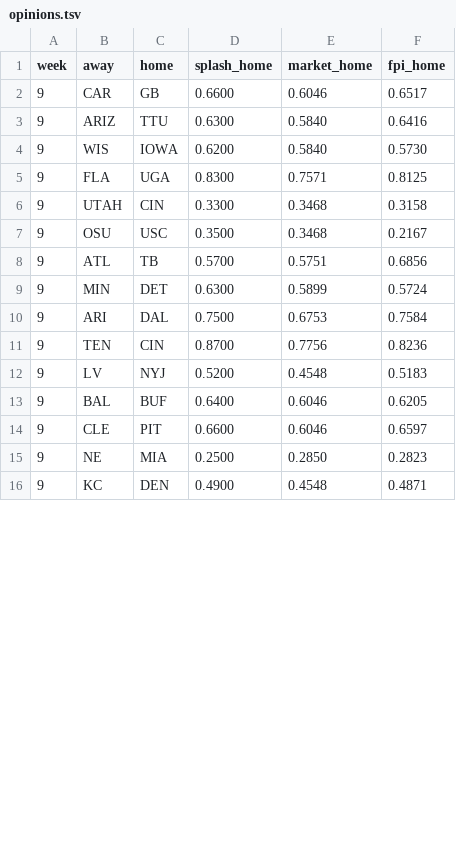
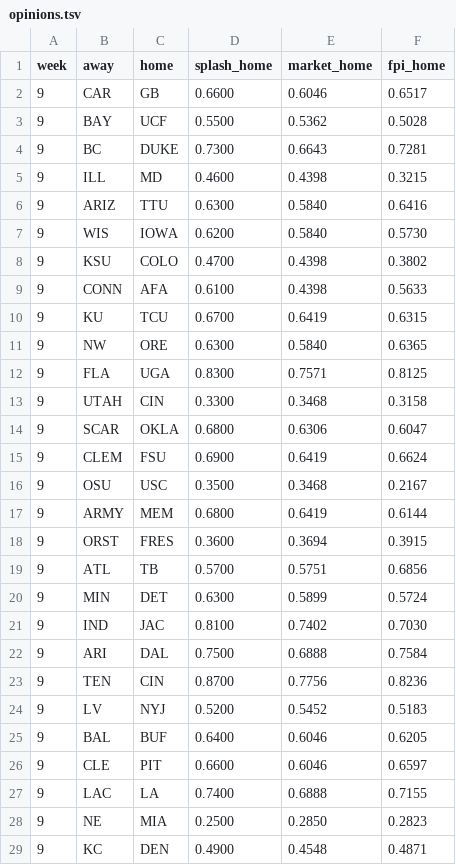
Before and after one commit to Shugg41/gridiron-picks, a TSV file: data/opinions.tsv, drawn as a sheet; only a part is shown; the diff covers the shown part only.

```diff
--- a/data/opinions.tsv
+++ b/data/opinions.tsv
@@ -2,14 +2,27 @@ week	away	home	splash_home	market_home	fpi_home
 9	CAR	GB	0.6600	0.6046	0.6517
+9	BAY	UCF	0.5500	0.5362	0.5028
+9	BC	DUKE	0.7300	0.6643	0.7281
+9	ILL	MD	0.4600	0.4398	0.3215
 9	ARIZ	TTU	0.6300	0.5840	0.6416
 9	WIS	IOWA	0.6200	0.5840	0.5730
+9	KSU	COLO	0.4700	0.4398	0.3802
+9	CONN	AFA	0.6100	0.4398	0.5633
+9	KU	TCU	0.6700	0.6419	0.6315
+9	NW	ORE	0.6300	0.5840	0.6365
 9	FLA	UGA	0.8300	0.7571	0.8125
 9	UTAH	CIN	0.3300	0.3468	0.3158
+9	SCAR	OKLA	0.6800	0.6306	0.6047
+9	CLEM	FSU	0.6900	0.6419	0.6624
 9	OSU	USC	0.3500	0.3468	0.2167
+9	ARMY	MEM	0.6800	0.6419	0.6144
+9	ORST	FRES	0.3600	0.3694	0.3915
 9	ATL	TB	0.5700	0.5751	0.6856
 9	MIN	DET	0.6300	0.5899	0.5724
-9	ARI	DAL	0.7500	0.6753	0.7584
+9	IND	JAC	0.8100	0.7402	0.7030
+9	ARI	DAL	0.7500	0.6888	0.7584
 9	TEN	CIN	0.8700	0.7756	0.8236
-9	LV	NYJ	0.5200	0.4548	0.5183
+9	LV	NYJ	0.5200	0.5452	0.5183
 9	BAL	BUF	0.6400	0.6046	0.6205
 9	CLE	PIT	0.6600	0.6046	0.6597
+9	LAC	LA	0.7400	0.6888	0.7155
 9	NE	MIA	0.2500	0.2850	0.2823
```
Also changed, not shown: 1 added row and 1 edited cell elsewhere in this file.
